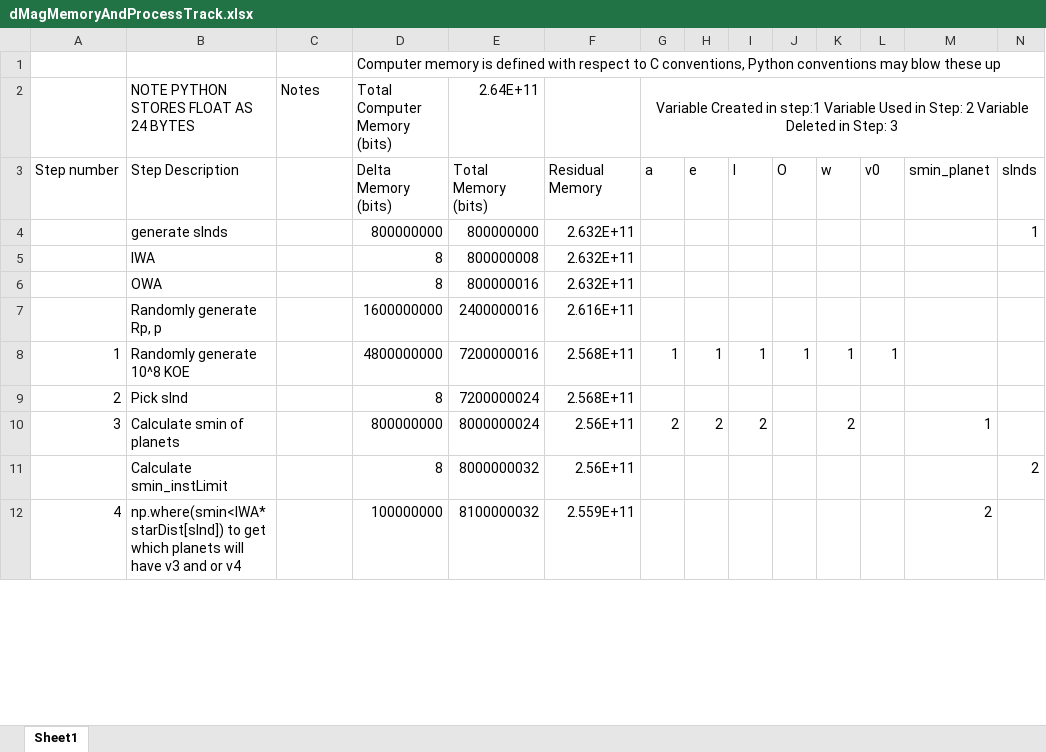
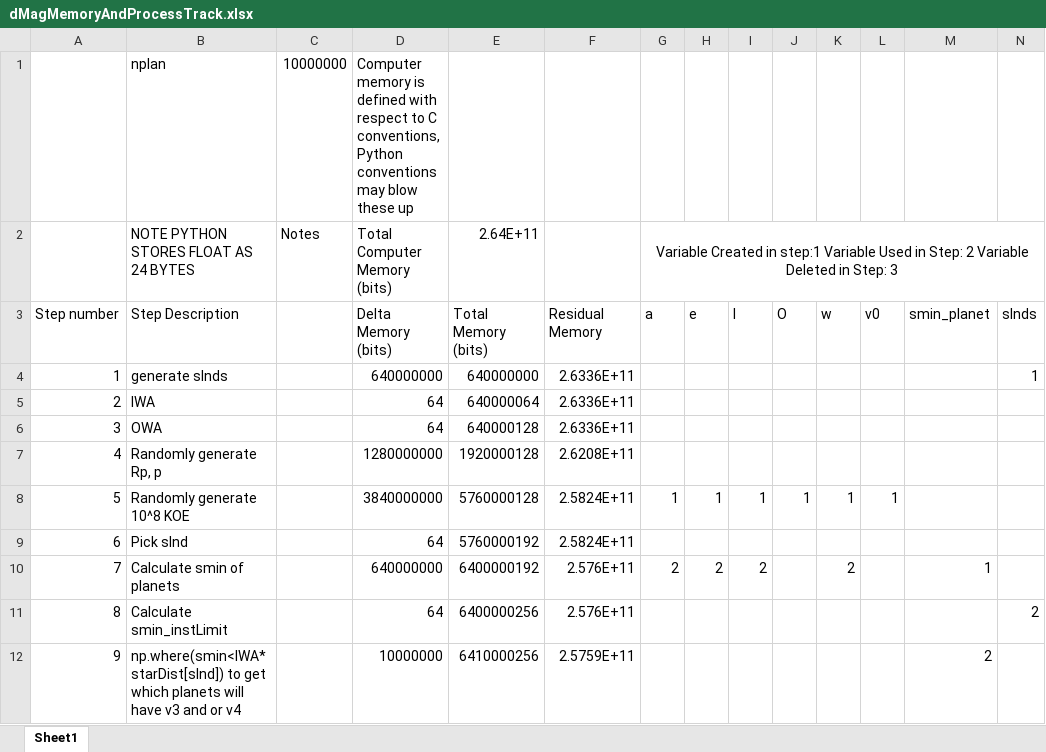
Before and after one commit to deanthedream/PrototypePlottingUtilsEXOSIMS, an Excel workbook: dMagMemoryAndProcessTrack.xlsx, sheet Sheet1, drawn as a sheet; only a part is shown; values as stored, in another font and other column widths than the file's, no borders; removed rows and columns are numbered as before the commit, all else as after; rows hold the shown columns only; the diff covers the shown part only; the diff names each change by its address in the sheet, - before the commit and + after, or states it on an @@ line.

Commit message:
fixing some steps

```diff
--- a/dMagMemoryAndProcessTrack.xlsx (sheet Sheet1)
+++ b/dMagMemoryAndProcessTrack.xlsx (sheet Sheet1)
-row 1:  |  |  | Computer memory is defined with respect to C conventions, Python conventions may blow these up
+row 1:  | nplan | 10000000 | Computer memory is defined with respect to C conventions, Python conventions may blow these up
-A4: (empty)
+A4: 1
-D4 (Total Computer Memory (bits)): 800000000
+D4 (Total Computer Memory (bits)): 640000000
-E4 (2.64E+11): 800000000
+E4 (2.64E+11): 640000000
-F4:F6: 2.632E+11
+F4:F6: 2.6336E+11
-A5: (empty)
+A5: 2
-D5:D6 (Total Computer Memory (bits)): 8
+D5:D6 (Total Computer Memory (bits)): 64
-E5 (2.64E+11): 800000008
+E5 (2.64E+11): 640000064
-A6: (empty)
+A6: 3
-E6 (2.64E+11): 800000016
+E6 (2.64E+11): 640000128
-A7: (empty)
+A7: 4
-D7 (Total Computer Memory (bits)): 1600000000
+D7 (Total Computer Memory (bits)): 1280000000
-E7 (2.64E+11): 2400000016
+E7 (2.64E+11): 1920000128
-F7: 2.616E+11
+F7: 2.6208E+11
-A8: 1
+A8: 5
-D8 (Total Computer Memory (bits)): 4800000000
+D8 (Total Computer Memory (bits)): 3840000000
-E8 (2.64E+11): 7200000016
+E8 (2.64E+11): 5760000128
-F8:F9: 2.568E+11
+F8:F9: 2.5824E+11
-A9: 2
+A9: 6
-D9 (Total Computer Memory (bits)): 8
+D9 (Total Computer Memory (bits)): 64
-E9 (2.64E+11): 7200000024
+E9 (2.64E+11): 5760000192
-A10: 3
+A10: 7
-D10 (Total Computer Memory (bits)): 800000000
+D10 (Total Computer Memory (bits)): 640000000
-E10 (2.64E+11): 8000000024
+E10 (2.64E+11): 6400000192
-F10:F11: 2.56E+11
+F10:F11: 2.576E+11
-A11: (empty)
+A11: 8
-D11 (Total Computer Memory (bits)): 8
+D11 (Total Computer Memory (bits)): 64
-E11 (2.64E+11): 8000000032
+E11 (2.64E+11): 6400000256
-A12: 4
+A12: 9
-D12 (Total Computer Memory (bits)): 100000000
+D12 (Total Computer Memory (bits)): 10000000
-E12 (2.64E+11): 8100000032
+E12 (2.64E+11): 6410000256
-F12: 2.559E+11
+F12: 2.5759E+11
```
Also changed, not shown: 21 added rows, 12 removed rows and 91 edited cells elsewhere in this sheet.
